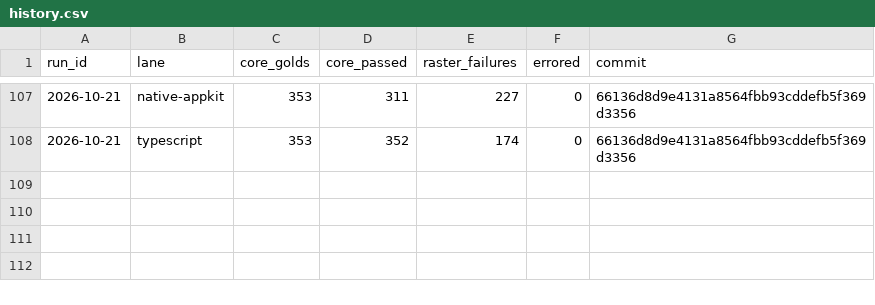
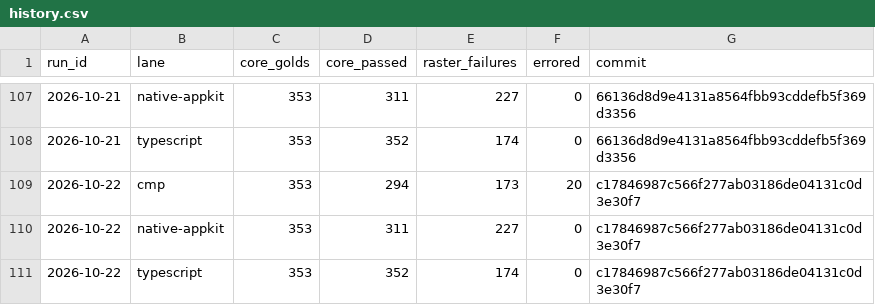
Before and after one commit to yschimke/rc-players, a CSV file: history.csv, drawn as a sheet; only a part is shown, gaps mark what is left out; the diff names each change by its address in the sheet, - before the commit and + after, or states it on an @@ line.

```diff
--- a/history.csv
+++ b/history.csv
+row 109: 2026-10-22 | cmp | 353 | 294 | 173 | 20 | c17846987c566f277ab03186de04131c0d3e30f7
+row 110: 2026-10-22 | native-appkit | 353 | 311 | 227 | 0 | c17846987c566f277ab03186de04131c0d3e30f7
+row 111: 2026-10-22 | typescript | 353 | 352 | 174 | 0 | c17846987c566f277ab03186de04131c0d3e30f7
```
Also changed, not shown: 5 other files.
